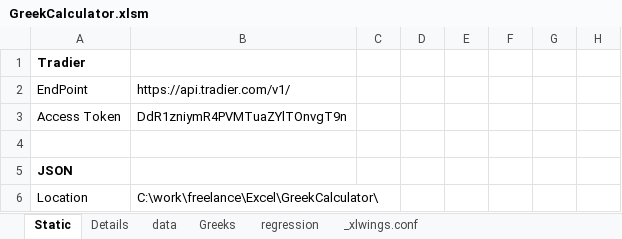
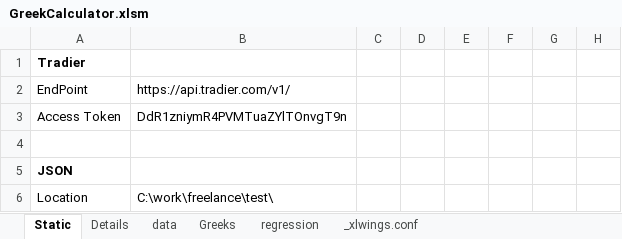
Before and after one commit to man4s/ExcelTradierApi, an Excel workbook: GreekCalculator.xlsm, sheet Static, drawn as a sheet; only a part is shown; values as stored, in another font and other column widths than the file's, no borders; the diff names each change by its address in the sheet, - before the commit and + after, or states it on an @@ line.

Commit message:
First Release version
Added panda dataframe for transferring greek data from python to excel
fixed few bugs in Greek Calculator excel file

```diff
--- a/GreekCalculator.xlsm (sheet Static)
+++ b/GreekCalculator.xlsm (sheet Static)
-B6: C:\work\freelance\Excel\GreekCalculator\
+B6: C:\work\freelance\test\
```
Also changed, not shown: sheet data, sheet Greeks, sheet Details, sheet regression, formulas that keep their value, hidden cells.
